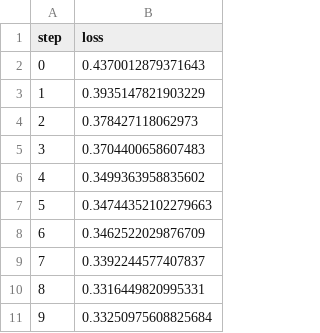
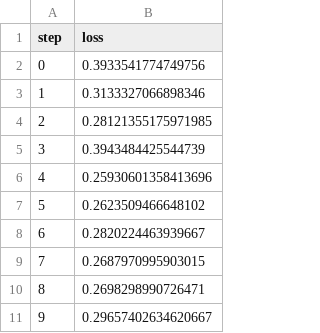
Before and after one commit to m-loay/fashion-mnist-mlops, a TSV file: dvclive/plots/metrics/eval/loss.tsv, drawn as a sheet.

```diff
--- a/dvclive/plots/metrics/eval/loss.tsv
+++ b/dvclive/plots/metrics/eval/loss.tsv
@@ -1,11 +1,11 @@
 step	loss
-0	0.4370012879371643
-1	0.3935147821903229
-2	0.378427118062973
-3	0.3704400658607483
-4	0.3499363958835602
-5	0.34744352102279663
-6	0.3462522029876709
-7	0.3392244577407837
-8	0.3316449820995331
-9	0.33250975608825684
+0	0.3933541774749756
+1	0.3133327066898346
+2	0.28121355175971985
+3	0.3943484425544739
+4	0.25930601358413696
+5	0.2623509466648102
+6	0.2820224463939667
+7	0.2687970995903015
+8	0.2698298990726471
+9	0.29657402634620667
```
Also changed, not shown: dvclive/plots/metrics/eval/accuracy.tsv, dvclive/plots/metrics/train/accuracy.tsv, 10 other files.
